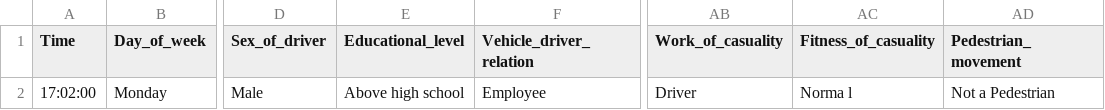
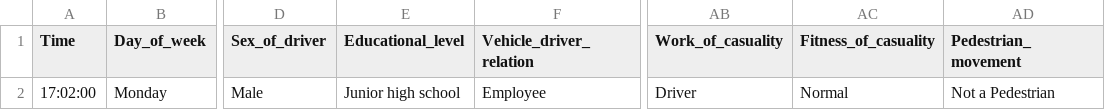
Before and after one commit to 4TWIN7-TechTitans/PI_2023_4TWIN7_TechTitans, a CSV file: back/scripts/m/check2.csv, drawn as a sheet; only a part is shown, gaps mark what is left out; the diff names each change by its address in the sheet, - before the commit and + after, or states it on an @@ line.

```diff
--- a/back/scripts/m/check2.csv
+++ b/back/scripts/m/check2.csv
-E2 (Educational_level): Above high school
+E2 (Educational_level): Junior high school
-AC2 (Fitness_of_casuality): Norma l
+AC2 (Fitness_of_casuality): Normal
```
Also changed, not shown: back/scripts/unseulentree.csv, 1 other file.
